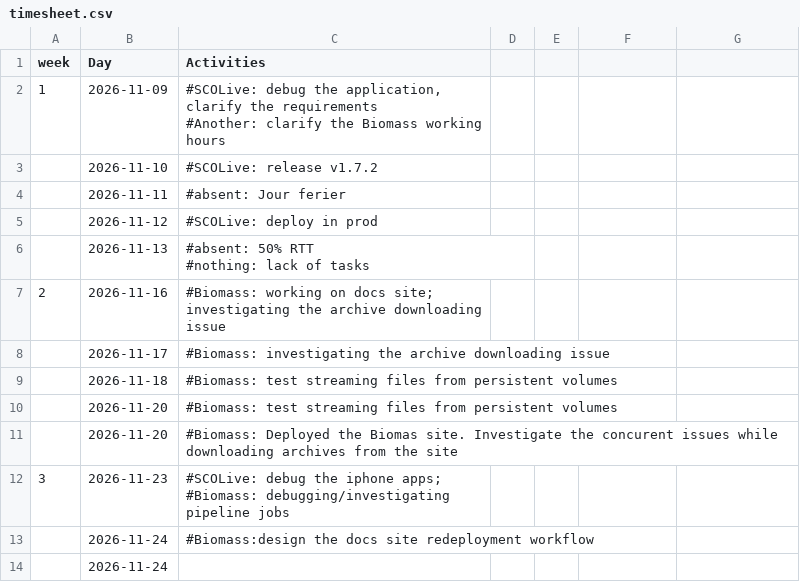
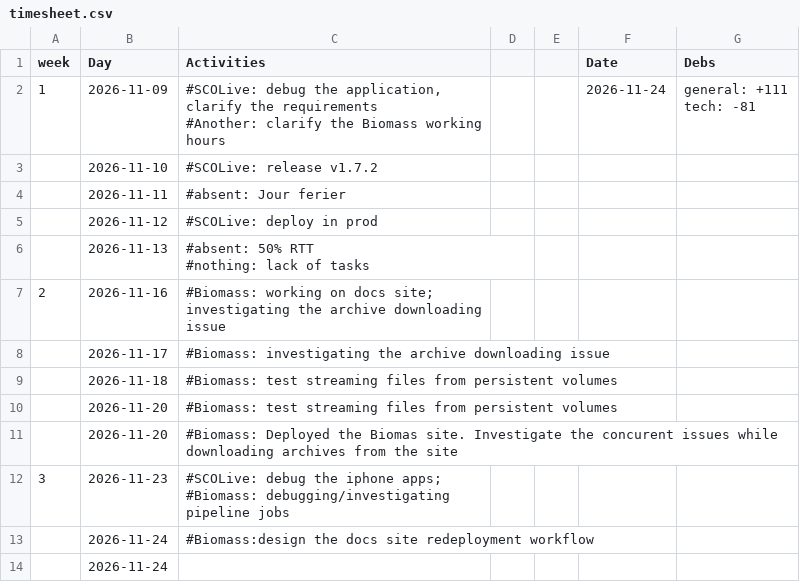
Before and after one commit to nmaltsev/dev-site, a CSV file: timesheet.csv, drawn as a sheet.

Commit message:
Update timesheet.csv

```diff
--- a/timesheet.csv
+++ b/timesheet.csv
@@ -1,5 +1,6 @@
-week,Day,Activities,,,,,,,,
-1,2026-11-09,"#SCOLive: debug the application, clarify the requirements
-#Another: clarify the Biomass working hours
-",,,,,,,,
+week,Day,Activities,,,Date,Debs,,,,
+1,2026-11-09,"#SCOLive: debug the application, clarify the requirements
+#Another: clarify the Biomass working hours
+",,,2026-11-24,"general: +111
+tech: -81",,,,
 ,2026-11-10,"#SCOLive: release v1.7.2
```
